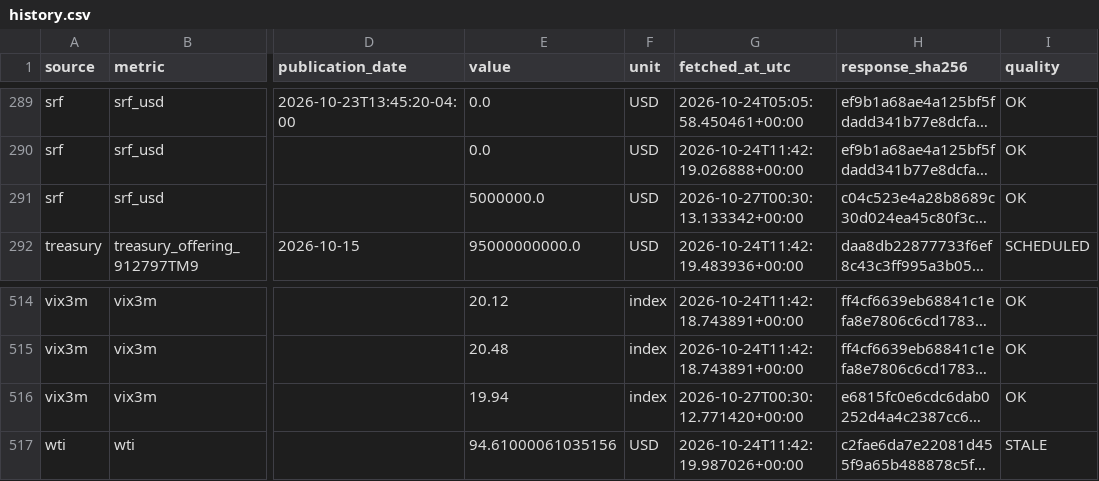
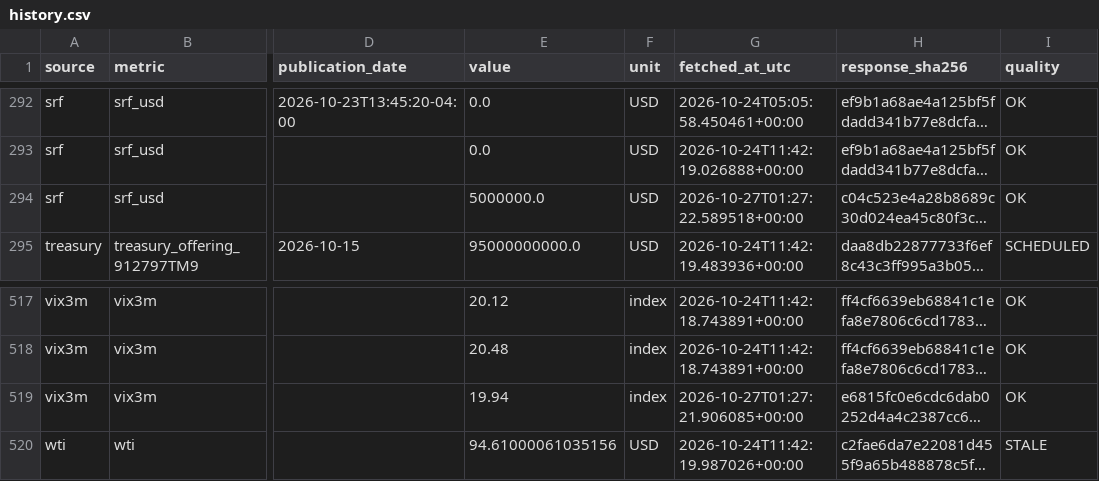
Before and after one commit to yydsdefi-cmyk/COMEX-Gold-Tracker, a CSV file: market_data/history.csv, drawn as a sheet; only a part is shown, gaps mark what is left out; long unchanged cells end in …; addresses are those after the commit; the diff covers the shown part only; the diff names each change by its address in the sheet, - before the commit and + after, or states it on an @@ line.

```diff
--- a/market_data/history.csv
+++ b/market_data/history.csv
-G294 (fetched_at_utc): 2026-10-27T00:30:13.133342+00:00
+G294 (fetched_at_utc): 2026-10-27T01:27:22.589518+00:00
-G519 (fetched_at_utc): 2026-10-27T00:30:12.771420+00:00
+G519 (fetched_at_utc): 2026-10-27T01:27:21.906085+00:00
```
Also changed, not shown: 4 added rows and 22 edited cells elsewhere in this file, 9 other files.
